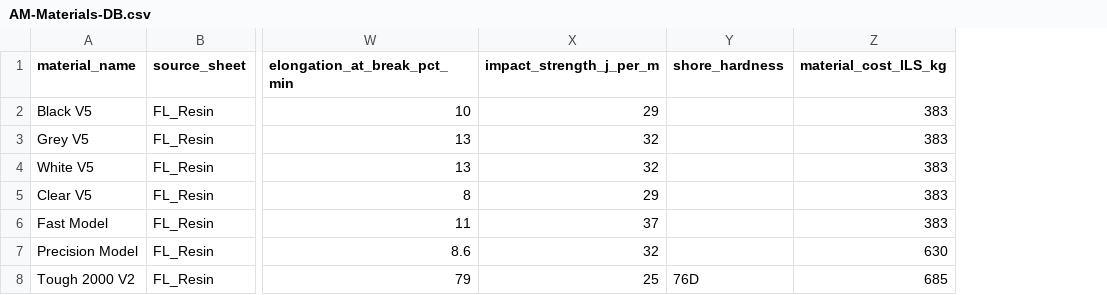
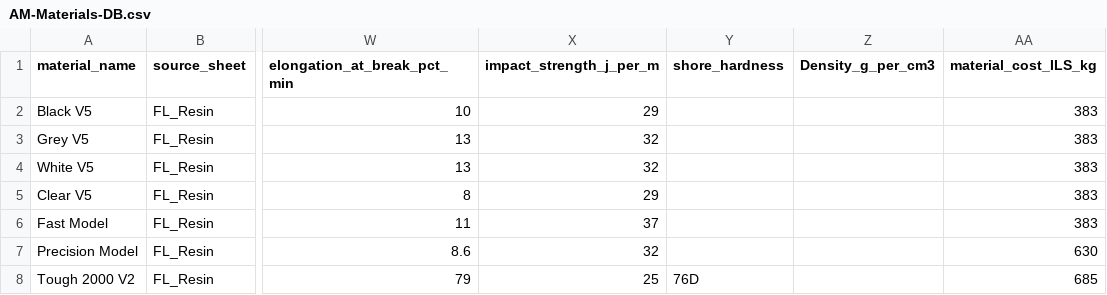
Before and after one commit to guyaros/am-application-specialist, a CSV file: AM-Materials-DB.csv, drawn as a sheet; only a part is shown, gaps mark what is left out; the diff covers the shown part only; the diff names each change by its address in the sheet, - before the commit and + after, or states it on an @@ line.

```diff
--- a/AM-Materials-DB.csv
+++ b/AM-Materials-DB.csv
+column Z (Density_g_per_cm3), empty
```
Also changed, not shown: 27 edited cells elsewhere in this file, 2 other files.
